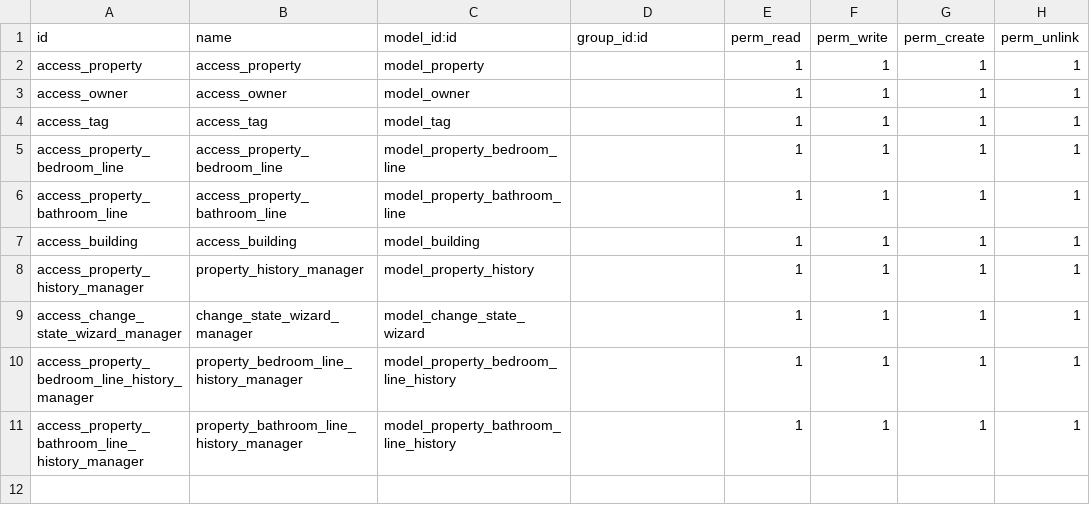
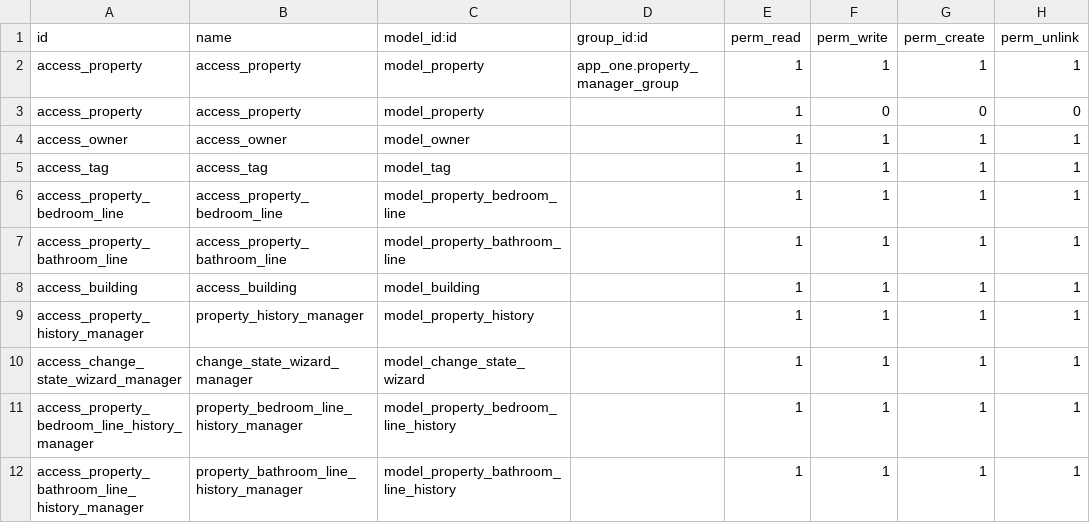
Before and after one commit to 3bdo72/odoo17, a CSV file: custom-addons/app_one/security/ir.model.access.csv, drawn as a sheet.

Commit message:
feat: :sparkles: Add Access Rights and Groups

```diff
--- a/custom-addons/app_one/security/ir.model.access.csv
+++ b/custom-addons/app_one/security/ir.model.access.csv
@@ -1,3 +1,4 @@
 id,name,model_id:id,group_id:id,perm_read,perm_write,perm_create,perm_unlink
-access_property,access_property,model_property,,1,1,1,1
+access_property,access_property,model_property,app_one.property_manager_group,1,1,1,1
+access_property,access_property,model_property,,1,0,0,0
 access_owner,access_owner,model_owner,,1,1,1,1
```
Also changed, not shown: 6 other files.
